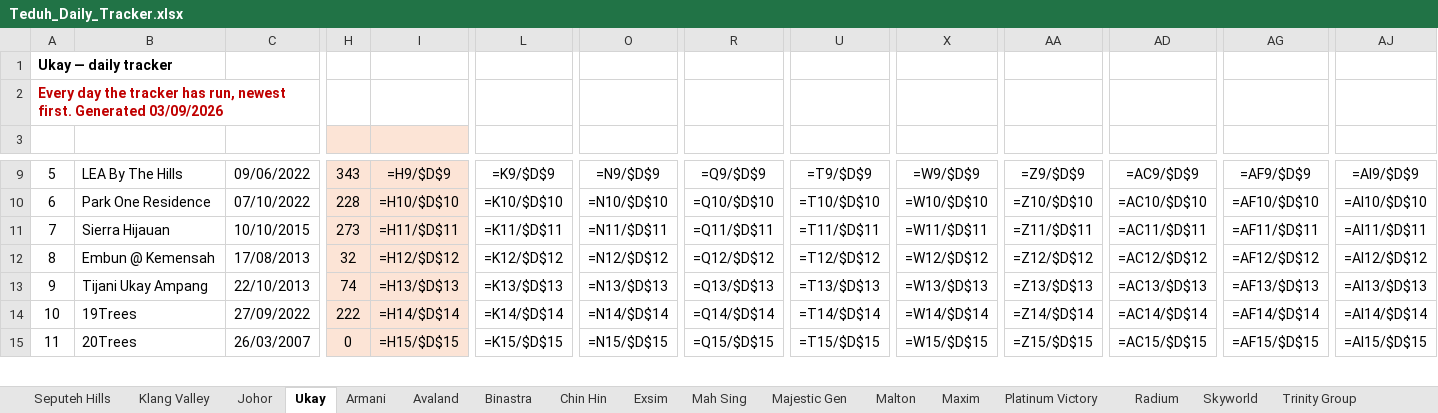
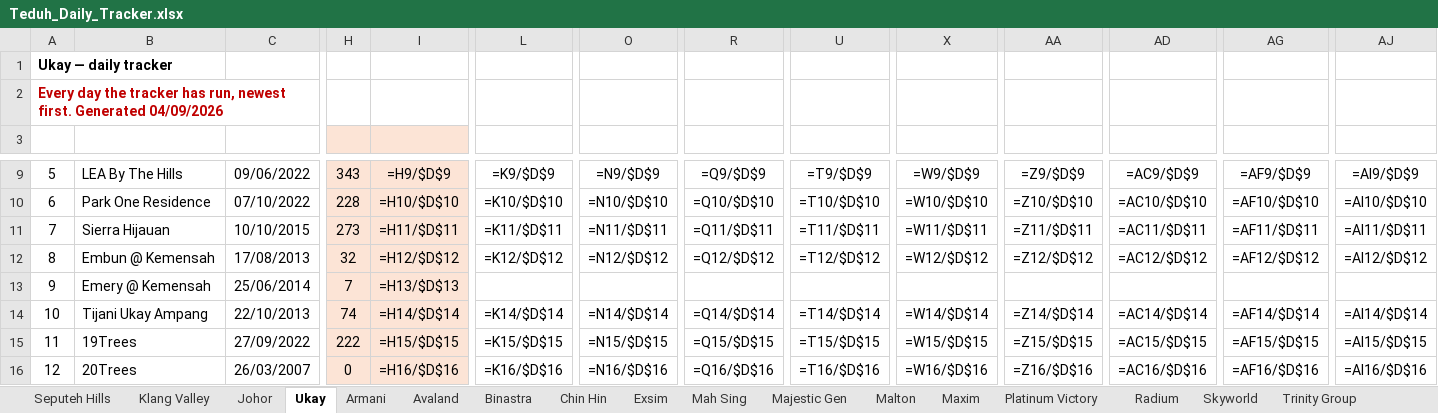
Before and after one commit to smtcu/teduh-tracker, an Excel workbook: docs/downloads/Teduh_Daily_Tracker.xlsx, sheet Ukay, drawn as a sheet; only a part is shown, gaps mark what is left out; values as stored, in another font and other column widths than the file's, no borders; formulas without a stored value are shown as written; addresses are those after the commit; rows hold the shown columns only; the diff covers the shown part only; the diff names each change by its address in the sheet, - before the commit and + after, or states it on an @@ line.

Commit message:
TEDUH refresh 2026-09-04

```diff
--- a/docs/downloads/Teduh_Daily_Tracker.xlsx (sheet Ukay)
+++ b/docs/downloads/Teduh_Daily_Tracker.xlsx (sheet Ukay)
@@ column A renumbered from row 2 down @@
+row 13: 9 | Emery @ Kemensah | 25/06/2014 | 7 | =H13/$D$13
-I14: =H13/$D$13
+I14: =H14/$D$14
-L14: =K13/$D$13
+L14: =K14/$D$14
-O14: =N13/$D$13
+O14: =N14/$D$14
-R14: =Q13/$D$13
+R14: =Q14/$D$14
-U14: =T13/$D$13
+U14: =T14/$D$14
-X14: =W13/$D$13
+X14: =W14/$D$14
-AA14: =Z13/$D$13
+AA14: =Z14/$D$14
-AD14: =AC13/$D$13
+AD14: =AC14/$D$14
-AG14: =AF13/$D$13
+AG14: =AF14/$D$14
-AJ14: =AI13/$D$13
+AJ14: =AI14/$D$14
-I15: =H14/$D$14
+I15: =H15/$D$15
-L15: =K14/$D$14
+L15: =K15/$D$15
-O15: =N14/$D$14
+O15: =N15/$D$15
-R15: =Q14/$D$14
+R15: =Q15/$D$15
-U15: =T14/$D$14
+U15: =T15/$D$15
-X15: =W14/$D$14
+X15: =W15/$D$15
-AA15: =Z14/$D$14
+AA15: =Z15/$D$15
-AD15: =AC14/$D$14
+AD15: =AC15/$D$15
-AG15: =AF14/$D$14
+AG15: =AF15/$D$15
-AJ15: =AI14/$D$14
+AJ15: =AI15/$D$15
-I16: =H15/$D$15
+I16: =H16/$D$16
-L16: =K15/$D$15
+L16: =K16/$D$16
-O16: =N15/$D$15
+O16: =N16/$D$16
-R16: =Q15/$D$15
+R16: =Q16/$D$16
-U16: =T15/$D$15
+U16: =T16/$D$16
-X16: =W15/$D$15
+X16: =W16/$D$16
-AA16: =Z15/$D$15
+AA16: =Z16/$D$16
-AD16: =AC15/$D$15
+AD16: =AC16/$D$16
-AG16: =AF15/$D$15
+AG16: =AF16/$D$16
-AJ16: =AI15/$D$15
+AJ16: =AI16/$D$16
```
Also changed, not shown: 50 edited cells elsewhere in this sheet, sheet Avaland, sheet Binastra, sheet Skyworld, sheet Malton, sheet TS Law, sheet Maxim, 11 more sheets, docs/downloads/TEDUH_Competitor_Trackers.xlsx, docs/downloads/TEDUH_Unit_Types.xlsx, 18 other files.
